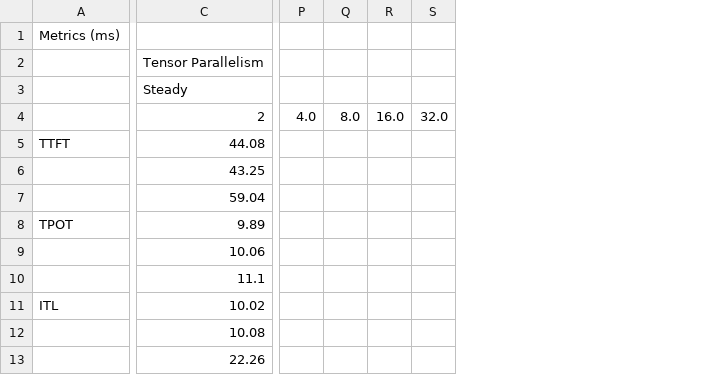
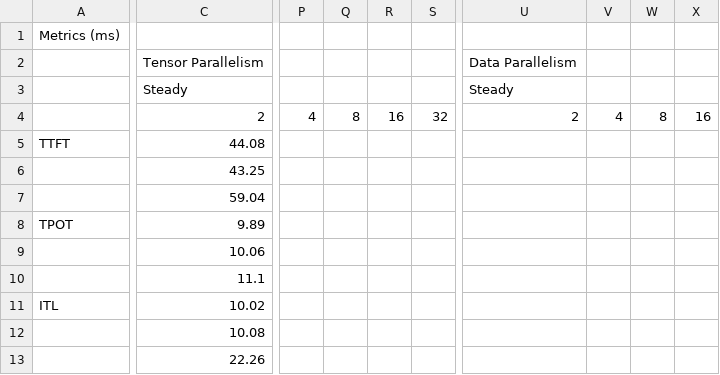
Before and after one commit to EC528-Fall-2025/inf4RAG, a CSV file: benchmark-suite/vLLM_benchmark_EC528_-_Sprint4_RESULTS.csv, drawn as a sheet; only a part is shown, gaps mark what is left out; removed rows and columns are numbered as before the commit, all else as after; the diff covers the shown part only; the diff names each change by its address in the sheet, - before the commit and + after, or states it on an @@ line.

```diff
--- a/benchmark-suite/vLLM_benchmark_EC528_-_Sprint4_RESULTS.csv
+++ b/benchmark-suite/vLLM_benchmark_EC528_-_Sprint4_RESULTS.csv
-column P, row 4: 4.0
-column Q, row 4: 8.0
-column R, row 4: 16.0
-column S, row 4: 32.0
+column P, row 4: 4
+column Q, row 4: 8
+column R, row 4: 16
+column S, row 4: 32
+column U, rows 2-4: Data Parallelism | Steady | 2
+column V, row 4: 4
+column W, row 4: 8
+column X, row 4: 16
```
Also changed, not shown: 2 added columns and 8 edited cells elsewhere in this file, 1 other file.
